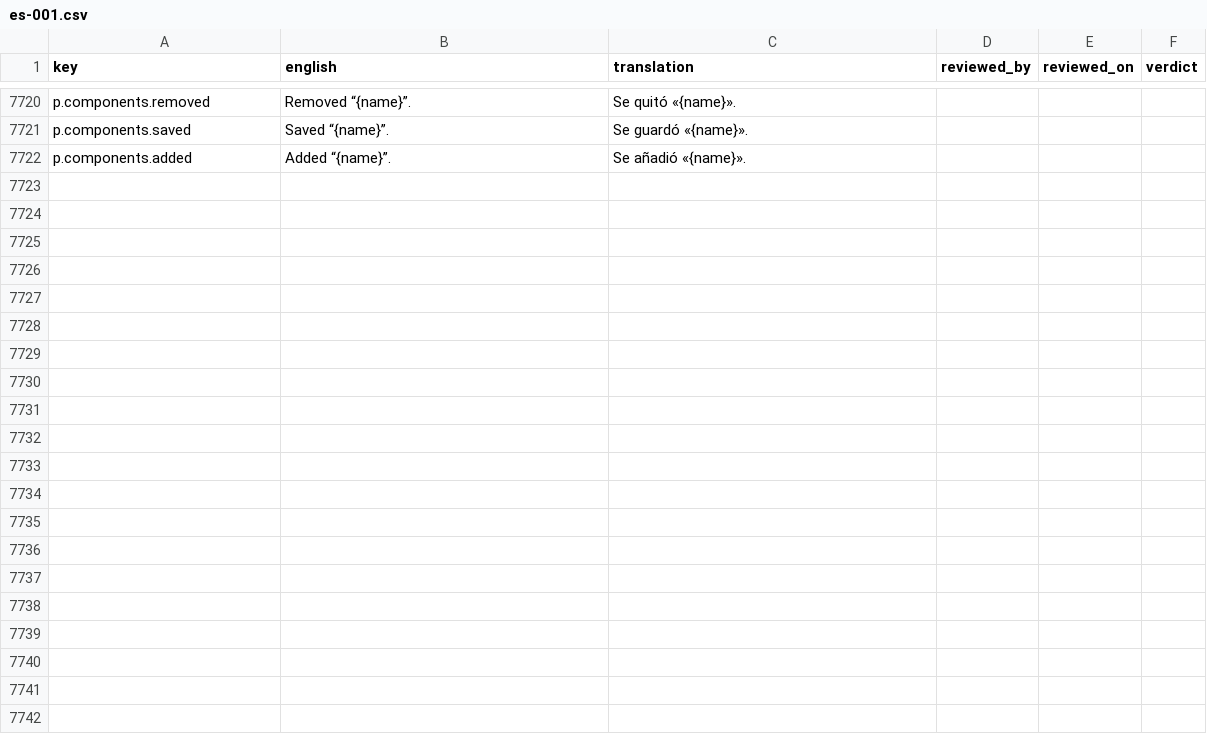
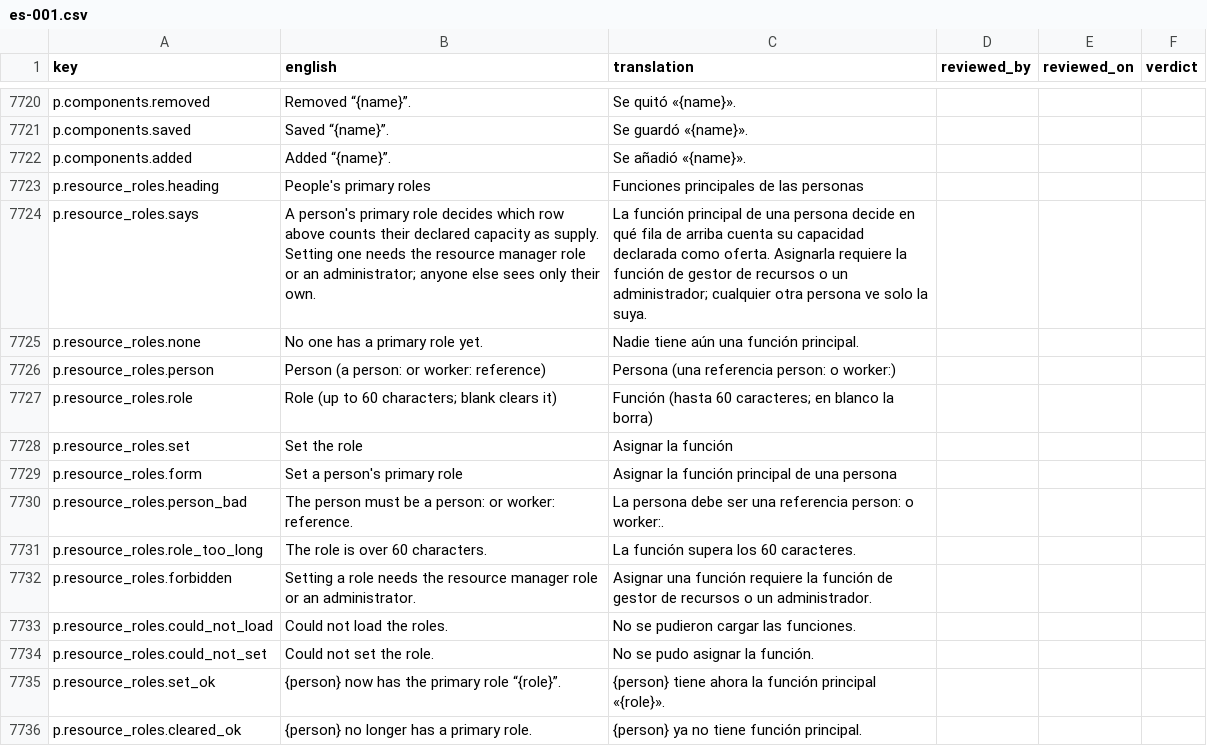
Before and after one commit to project-portfolio-management/project-portfolio-management, a CSV file: governance/translation-reviews/es-001.csv, drawn as a sheet; only a part is shown, gaps mark what is left out.

```diff
--- a/governance/translation-reviews/es-001.csv
+++ b/governance/translation-reviews/es-001.csv
@@ -7722 +7722,15 @@ p.components.saved,Saved “{name}”.,Se guardó «{name}».,,,
 p.components.added,Added “{name}”.,Se añadió «{name}».,,,
+p.resource_roles.heading,People's primary roles,Funciones principales de las personas,,,
+p.resource_roles.says,A person's primary role decides which row above counts their declared capacity as supply. Setting one needs the resource manager role or an administrator; anyone else sees only their own.,La función principal de una persona decide en qué fila de arriba cuenta su capacidad declarada como oferta. Asignarla requiere la función de gestor de recursos o un administrador; cualquier otra persona ve solo la suya.,,,
+p.resource_roles.none,No one has a primary role yet.,Nadie tiene aún una función principal.,,,
+p.resource_roles.person,Person (a person: or worker: reference),Persona (una referencia person: o worker:),,,
+p.resource_roles.role,Role (up to 60 characters; blank clears it),Función (hasta 60 caracteres; en blanco la borra),,,
+p.resource_roles.set,Set the role,Asignar la función,,,
+p.resource_roles.form,Set a person's primary role,Asignar la función principal de una persona,,,
+p.resource_roles.person_bad,The person must be a person: or worker: reference.,La persona debe ser una referencia person: o worker:.,,,
+p.resource_roles.role_too_long,The role is over 60 characters.,La función supera los 60 caracteres.,,,
+p.resource_roles.forbidden,Setting a role needs the resource manager role or an administrator.,Asignar una función requiere la función de gestor de recursos o un administrador.,,,
+p.resource_roles.could_not_load,Could not load the roles.,No se pudieron cargar las funciones.,,,
+p.resource_roles.could_not_set,Could not set the role.,No se pudo asignar la función.,,,
+p.resource_roles.set_ok,{person} now has the primary role “{role}”.,{person} tiene ahora la función principal «{role}».,,,
+p.resource_roles.cleared_ok,{person} no longer has a primary role.,{person} ya no tiene función principal.,,,
```
Also changed, not shown: governance/translation-reviews/ar-001.csv, governance/translation-reviews/fr-001.csv, 39 other files.
